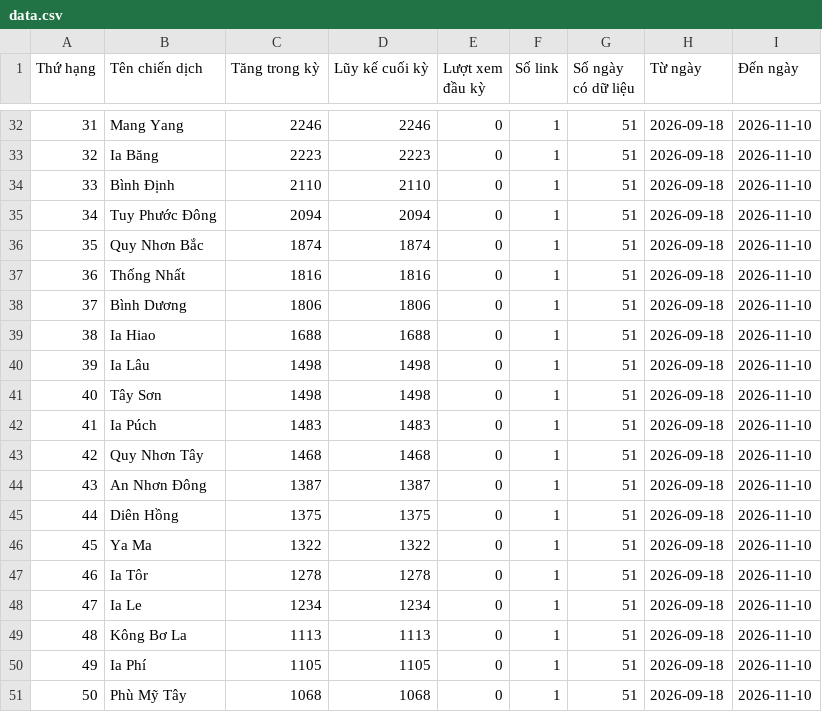
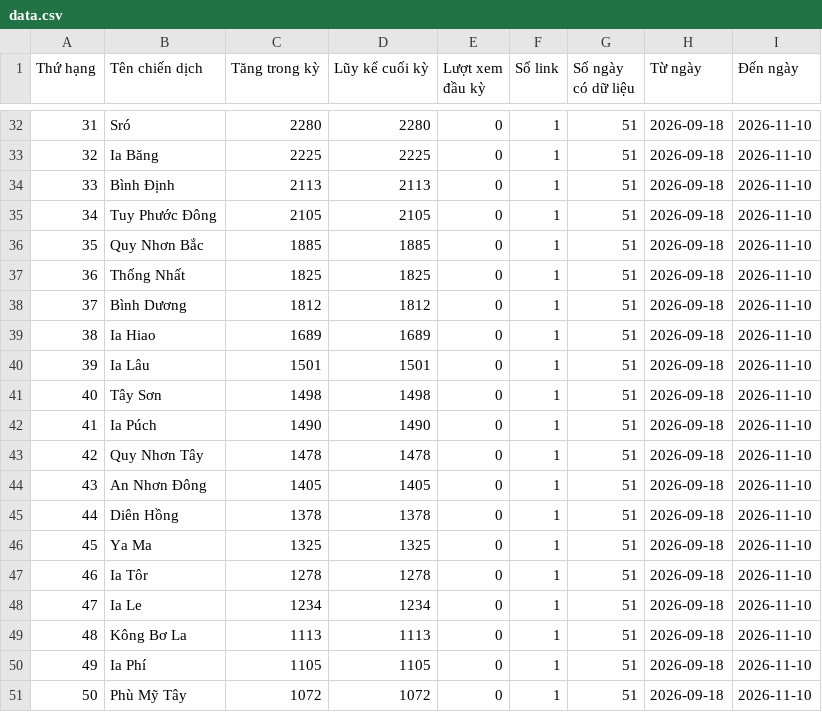
Before and after one commit to phuonglinh-ai/truyenthonggialai, a CSV file: data.csv, drawn as a sheet; only a part is shown, gaps mark what is left out; the diff covers the shown part only.

```diff
--- a/data.csv
+++ b/data.csv
@@ -32,16 +32,16 @@
-31,Mang Yang,2246,2246,0,1,51,2026-09-18,2026-11-10
-32,Ia Băng,2223,2223,0,1,51,2026-09-18,2026-11-10
-33,Bình Định,2110,2110,0,1,51,2026-09-18,2026-11-10
-34,Tuy Phước Đông,2094,2094,0,1,51,2026-09-18,2026-11-10
-35,Quy Nhơn Bắc,1874,1874,0,1,51,2026-09-18,2026-11-10
-36,Thống Nhất,1816,1816,0,1,51,2026-09-18,2026-11-10
-37,Bình Dương,1806,1806,0,1,51,2026-09-18,2026-11-10
-38,Ia Hiao,1688,1688,0,1,51,2026-09-18,2026-11-10
-39,Ia Lâu,1498,1498,0,1,51,2026-09-18,2026-11-10
+31,Sró,2280,2280,0,1,51,2026-09-18,2026-11-10
+32,Ia Băng,2225,2225,0,1,51,2026-09-18,2026-11-10
+33,Bình Định,2113,2113,0,1,51,2026-09-18,2026-11-10
+34,Tuy Phước Đông,2105,2105,0,1,51,2026-09-18,2026-11-10
+35,Quy Nhơn Bắc,1885,1885,0,1,51,2026-09-18,2026-11-10
+36,Thống Nhất,1825,1825,0,1,51,2026-09-18,2026-11-10
+37,Bình Dương,1812,1812,0,1,51,2026-09-18,2026-11-10
+38,Ia Hiao,1689,1689,0,1,51,2026-09-18,2026-11-10
+39,Ia Lâu,1501,1501,0,1,51,2026-09-18,2026-11-10
 40,Tây Sơn,1498,1498,0,1,51,2026-09-18,2026-11-10
-41,Ia Púch,1483,1483,0,1,51,2026-09-18,2026-11-10
-42,Quy Nhơn Tây,1468,1468,0,1,51,2026-09-18,2026-11-10
-43,An Nhơn Đông,1387,1387,0,1,51,2026-09-18,2026-11-10
-44,Diên Hồng,1375,1375,0,1,51,2026-09-18,2026-11-10
-45,Ya Ma,1322,1322,0,1,51,2026-09-18,2026-11-10
+41,Ia Púch,1490,1490,0,1,51,2026-09-18,2026-11-10
+42,Quy Nhơn Tây,1478,1478,0,1,51,2026-09-18,2026-11-10
+43,An Nhơn Đông,1405,1405,0,1,51,2026-09-18,2026-11-10
+44,Diên Hồng,1378,1378,0,1,51,2026-09-18,2026-11-10
+45,Ya Ma,1325,1325,0,1,51,2026-09-18,2026-11-10
 46,Ia Tôr,1278,1278,0,1,51,2026-09-18,2026-11-10
@@ -50,2 +50,2 @@
 49,Ia Phí,1105,1105,0,1,51,2026-09-18,2026-11-10
-50,Phù Mỹ Tây,1068,1068,0,1,51,2026-09-18,2026-11-10
+50,Phù Mỹ Tây,1072,1072,0,1,51,2026-09-18,2026-11-10
```
Also changed, not shown: 126 edited cells elsewhere in this file.
